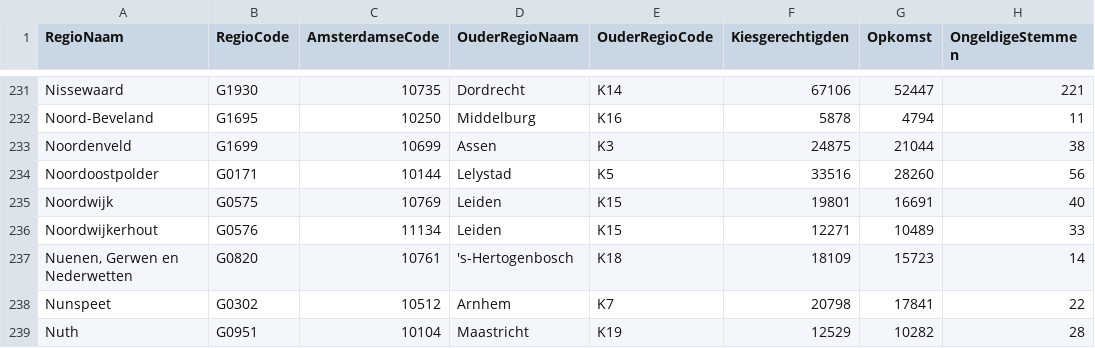
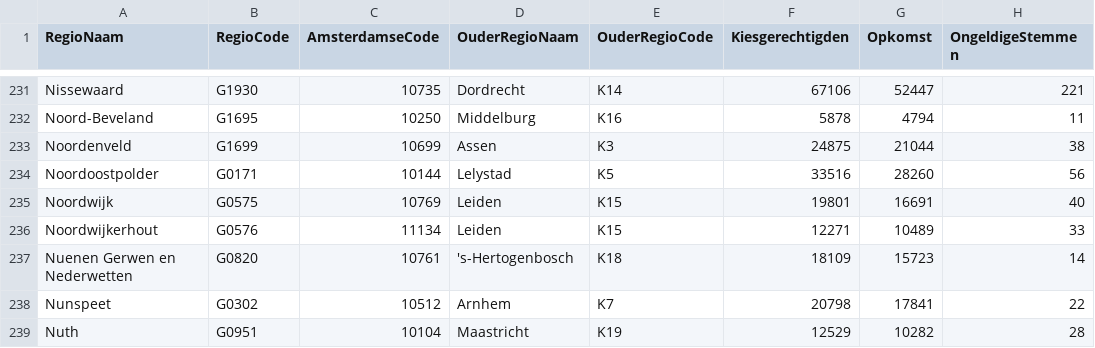
Before and after one commit to thomaszwagerman/nl_election, a CSV file: Uitslag_alle_gemeenten_TK20170315.csv, drawn as a sheet; only a part is shown, gaps mark what is left out; the diff names each change by its address in the sheet, - before the commit and + after, or states it on an @@ line.

```diff
--- a/Uitslag_alle_gemeenten_TK20170315.csv
+++ b/Uitslag_alle_gemeenten_TK20170315.csv
-A237 (RegioNaam): Nuenen, Gerwen en Nederwetten
+A237 (RegioNaam): Nuenen Gerwen en Nederwetten
```
Also changed, not shown: 4 other files.
